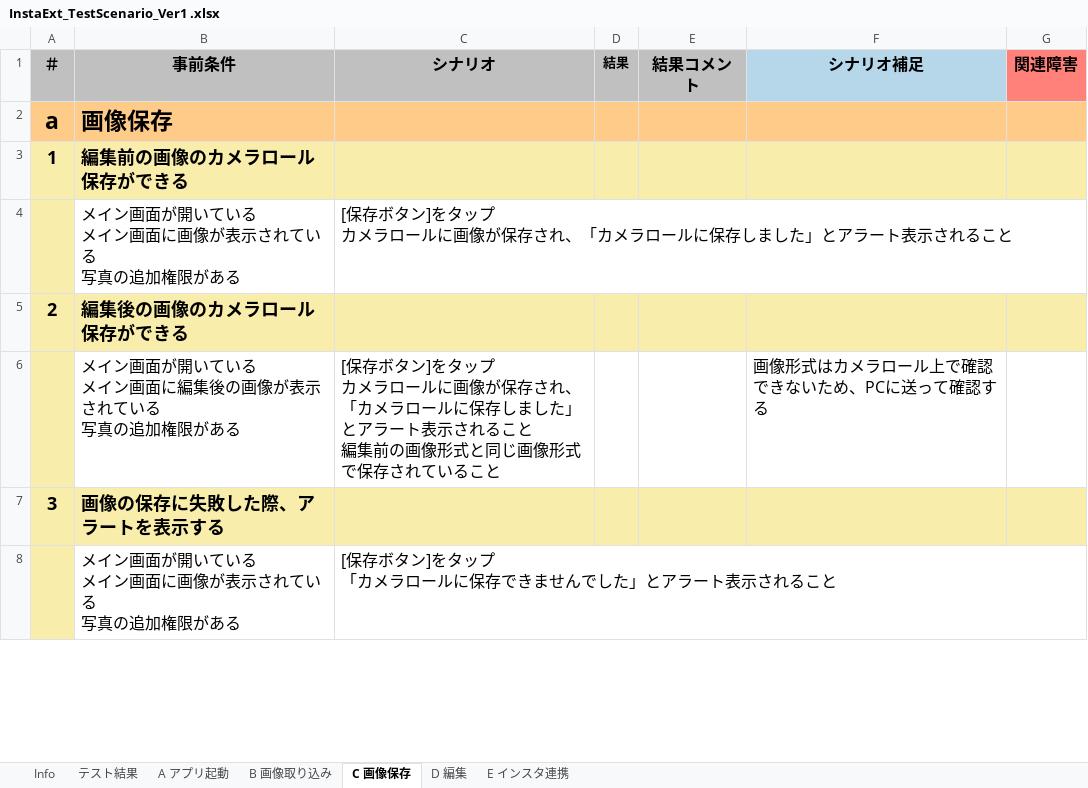
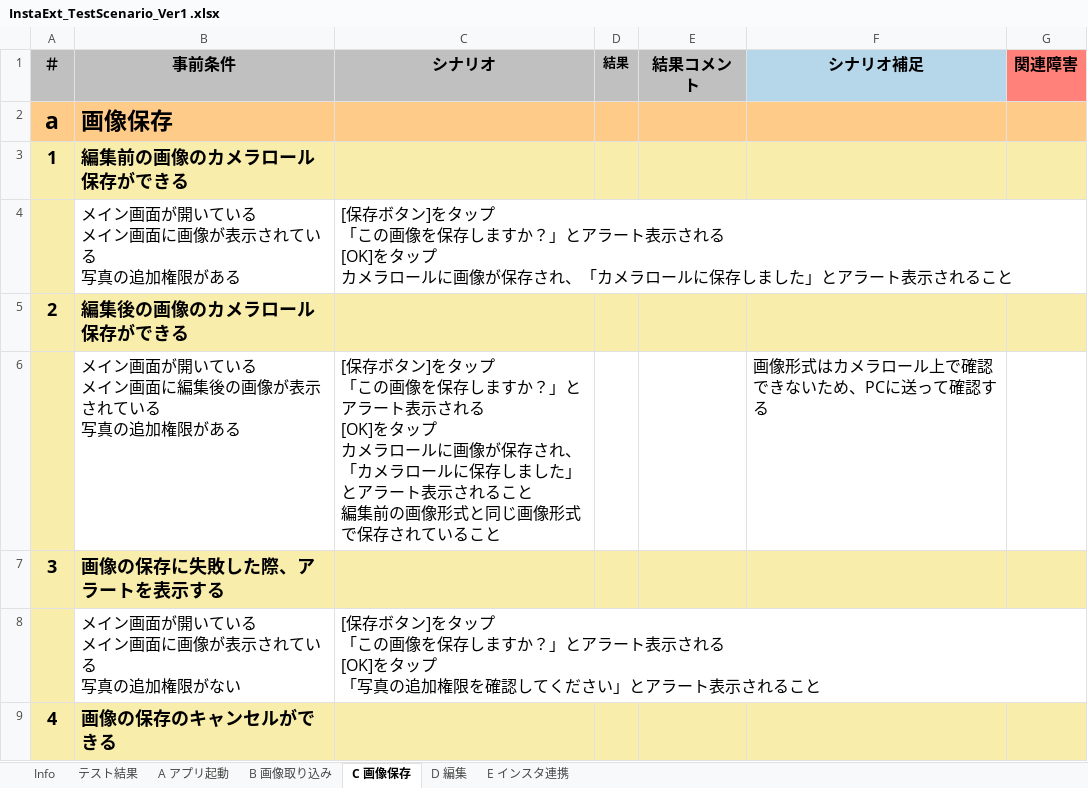
Before and after one commit to saganoH/InstaExt, an Excel workbook: InstaExt/docs/InstaExt_TestScenario_Ver1 .xlsx, sheet C 画像保存, drawn as a sheet; only a part is shown; values as stored, in another font and other column widths than the file's, no borders; removed rows and columns are numbered as before the commit, all else as after; ↵ is a line break in a cell; the diff covers the shown part only; the diff names each change by its address in the sheet, - before the commit and + after, or states it on an @@ line.

```diff
--- a/InstaExt/docs/InstaExt_TestScenario_Ver1 .xlsx (sheet C 画像保存)
+++ b/InstaExt/docs/InstaExt_TestScenario_Ver1 .xlsx (sheet C 画像保存)
-C4 (シナリオ): …タップ ↵ カメラロ…
+C4 (シナリオ): …タップ ↵ 「この画像を保存しますか？」とアラート表示される ↵ [OK]をタップ ↵ カメラロ…
-C6 (シナリオ): …タップ ↵ カメラロ…
+C6 (シナリオ): …タップ ↵ 「この画像を保存しますか？」とアラート表示される ↵ [OK]をタップ ↵ カメラロ…
-row 8:  | メイン画面が開いている ↵ メイン画面に画像が表示されている ↵ 写真の追加権限がある | [保存ボタン]をタップ ↵ 「カメラロールに保存できませんでした」とアラート表示されること
+row 8:  | メイン画面が開いている ↵ メイン画面に画像が表示されている ↵ 写真の追加権限がない | [保存ボタン]をタップ ↵ 「この画像を保存しますか？」とアラート表示される ↵ [OK]をタップ ↵ 「写真の追加権限を確認してください」とアラート表示されること
+row 9: 4 | 画像の保存のキャンセルができる
```
Also changed, not shown: 4 added rows, 1 removed row and 2 edited cells elsewhere in this sheet, sheet D 編集, sheet B 画像取り込み, sheet Info, sheet A アプリ起動.
